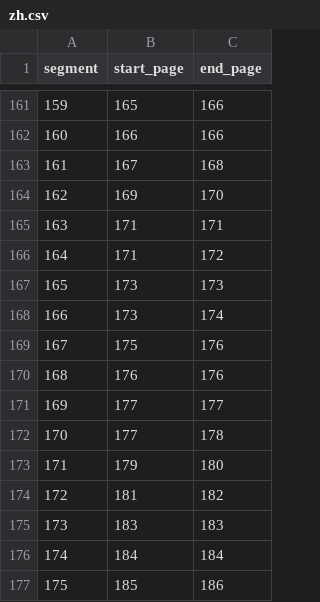
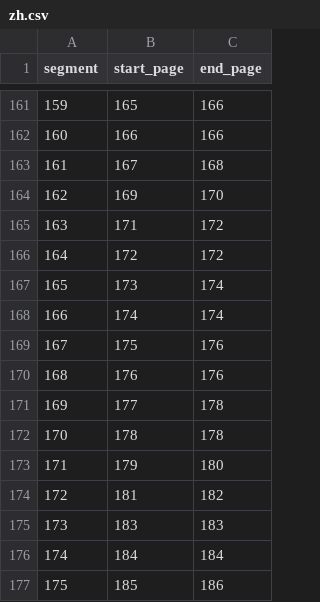
Before and after one commit to ickc/selected-hymns-and-songs, a CSV file: scan/zh.csv, drawn as a sheet; only a part is shown, gaps mark what is left out.

```diff
--- a/scan/zh.csv
+++ b/scan/zh.csv
@@ -164,10 +164,10 @@ segment,start_page,end_page
 162,169,170
-163,171,171
-164,171,172
-165,173,173
-166,173,174
+163,171,172
+164,172,172
+165,173,174
+166,174,174
 167,175,176
 168,176,176
-169,177,177
-170,177,178
+169,177,178
+170,178,178
 171,179,180
```
Also changed, not shown: scan/en.csv.
